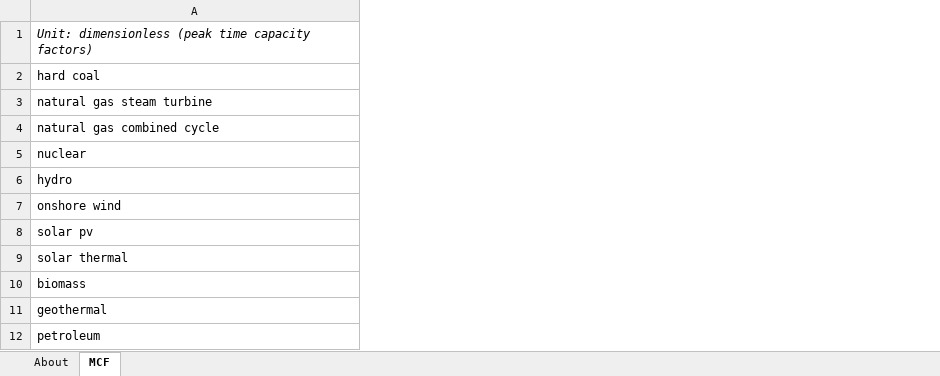
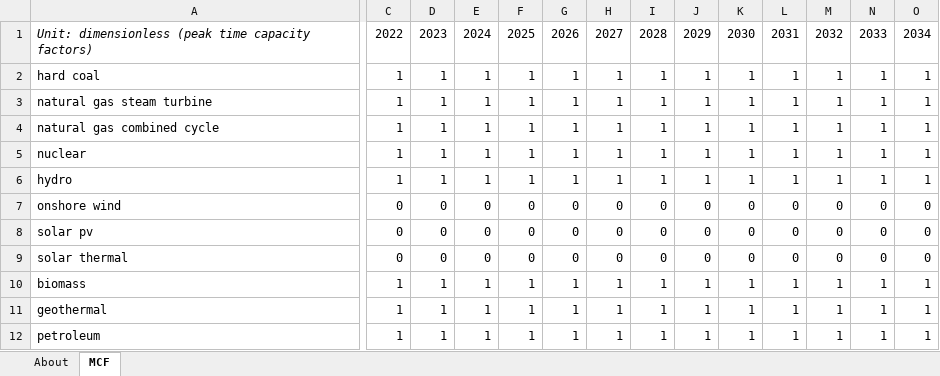
Before and after one commit to EnergyInnovation/eps-newyork, an Excel workbook: InputData/elec/MCF/Maximum Capacity Factor.xlsx, sheet MCF, drawn as a sheet; only a part is shown, gaps mark what is left out; values as stored, in another font and other column widths than the file's, no borders; the diff covers the shown part only; the diff names each change by its address in the sheet, - before the commit and + after, or states it on an @@ line.

```diff
--- a/InputData/elec/MCF/Maximum Capacity Factor.xlsx (sheet MCF)
+++ b/InputData/elec/MCF/Maximum Capacity Factor.xlsx (sheet MCF)
+column C, rows 1-12: 2022 | 1 | 1 | 1 | 1 | 1 | 0 | 0 | 0 | 1 | 1 | 1
+column D, rows 1-12: 2023 | 1 | 1 | 1 | 1 | 1 | 0 | 0 | 0 | 1 | 1 | 1
+column E, rows 1-12: 2024 | 1 | 1 | 1 | 1 | 1 | 0 | 0 | 0 | 1 | 1 | 1
+column F, rows 1-12: 2025 | 1 | 1 | 1 | 1 | 1 | 0 | 0 | 0 | 1 | 1 | 1
+column G, rows 1-12: 2026 | 1 | 1 | 1 | 1 | 1 | 0 | 0 | 0 | 1 | 1 | 1
+column H, rows 1-12: 2027 | 1 | 1 | 1 | 1 | 1 | 0 | 0 | 0 | 1 | 1 | 1
+column I, rows 1-12: 2028 | 1 | 1 | 1 | 1 | 1 | 0 | 0 | 0 | 1 | 1 | 1
+column J, rows 1-12: 2029 | 1 | 1 | 1 | 1 | 1 | 0 | 0 | 0 | 1 | 1 | 1
+column K, rows 1-12: 2030 | 1 | 1 | 1 | 1 | 1 | 0 | 0 | 0 | 1 | 1 | 1
+column L, rows 1-12: 2031 | 1 | 1 | 1 | 1 | 1 | 0 | 0 | 0 | 1 | 1 | 1
+column M, rows 1-12: 2032 | 1 | 1 | 1 | 1 | 1 | 0 | 0 | 0 | 1 | 1 | 1
+column N, rows 1-12: 2033 | 1 | 1 | 1 | 1 | 1 | 0 | 0 | 0 | 1 | 1 | 1
+column O, rows 1-12: 2034 | 1 | 1 | 1 | 1 | 1 | 0 | 0 | 0 | 1 | 1 | 1
```
Also changed, not shown: 16 added columns and 1 edited cell elsewhere in this sheet, sheet About, InputData/ctrl-settings/BESHFoFRV/Boolean Elec Suppliers Have Foresight of Future RPS Values.xlsx, InputData/elec/DPbES/Dispatch Priority by Elec Source.xlsx, 51 other files.
